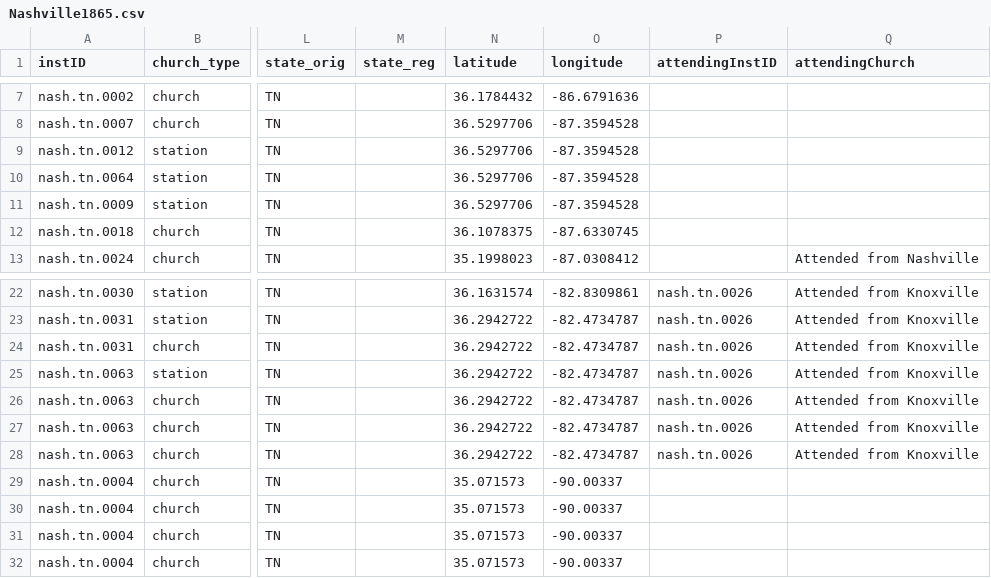
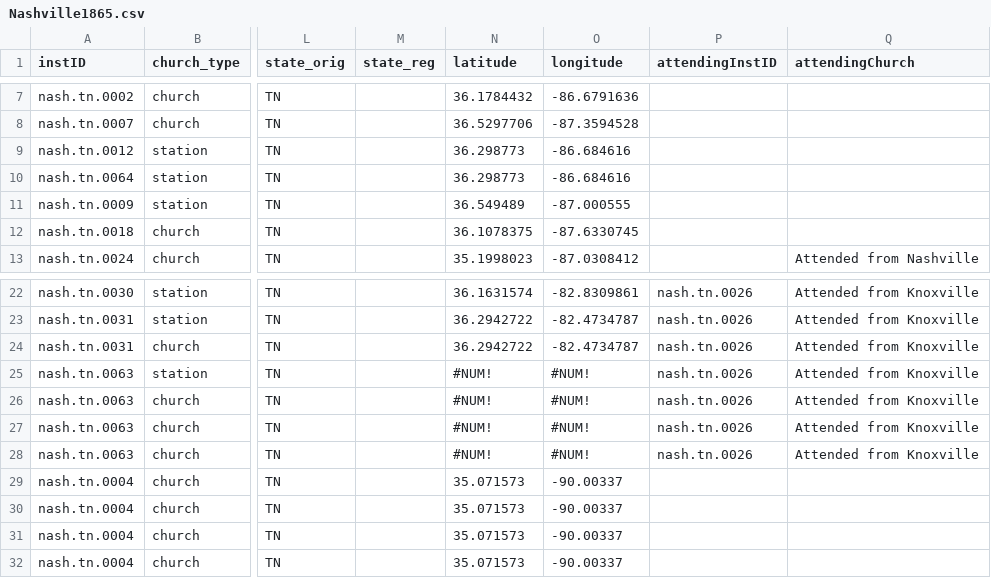
Before and after one commit to YuchenX063/Almanacs-Preprocess, a CSV file: processed/Nashville1865.csv, drawn as a sheet; only a part is shown, gaps mark what is left out; the diff names each change by its address in the sheet, - before the commit and + after, or states it on an @@ line.

```diff
--- a/processed/Nashville1865.csv
+++ b/processed/Nashville1865.csv
-N9:N10 (latitude): 36.5297706
+N9:N10 (latitude): 36.298773
-O9:O10 (longitude): -87.3594528
+O9:O10 (longitude): -86.684616
-N11 (latitude): 36.5297706
+N11 (latitude): 36.549489
-O11 (longitude): -87.3594528
+O11 (longitude): -87.000555
-N25:N28 (latitude): 36.2942722
+N25:N28 (latitude): #NUM!
-O25:O28 (longitude): -82.4734787
+O25:O28 (longitude): #NUM!
```
Also changed, not shown: processed/Columbus1869.csv, processed/NewOrleans1870.csv, 22 other files.
